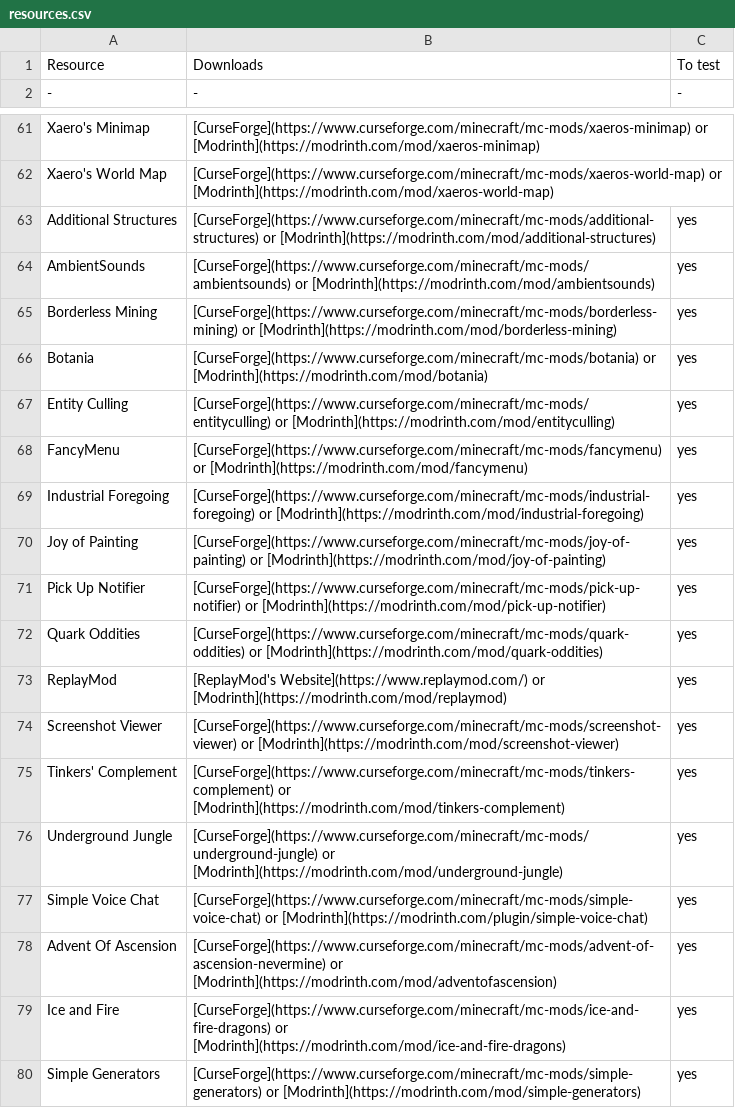
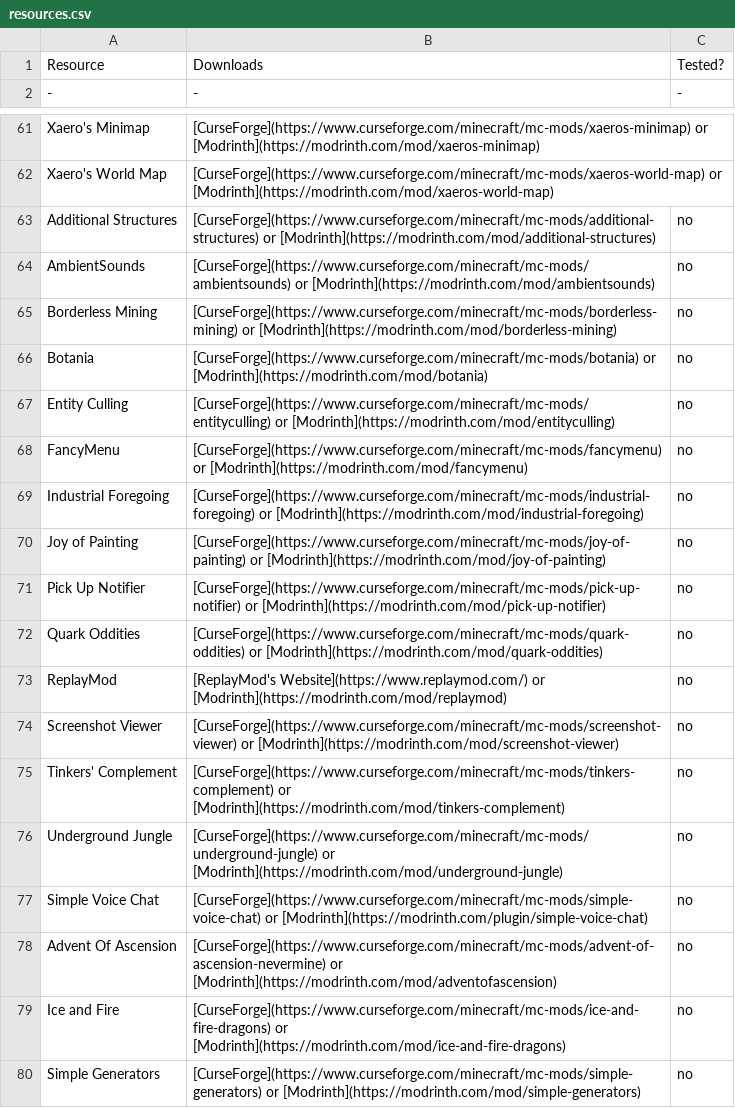
Before and after one commit to kareiku/dumb-projects, a CSV file: minecraft/resources.csv, drawn as a sheet; only a part is shown, gaps mark what is left out; the diff names each change by its address in the sheet, - before the commit and + after, or states it on an @@ line.

```diff
--- a/minecraft/resources.csv
+++ b/minecraft/resources.csv
-C1: To test
+C1: Tested?
-C63:C80: yes
+C63:C80: no
```
Also changed, not shown: 1 other file.
